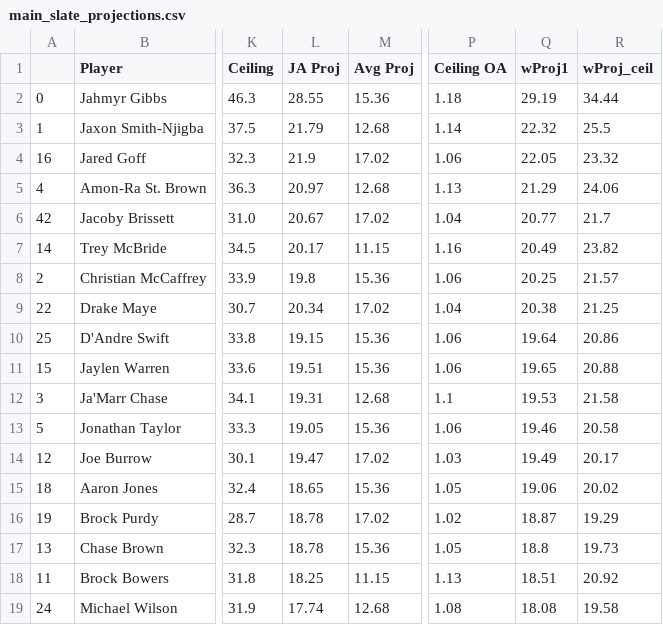
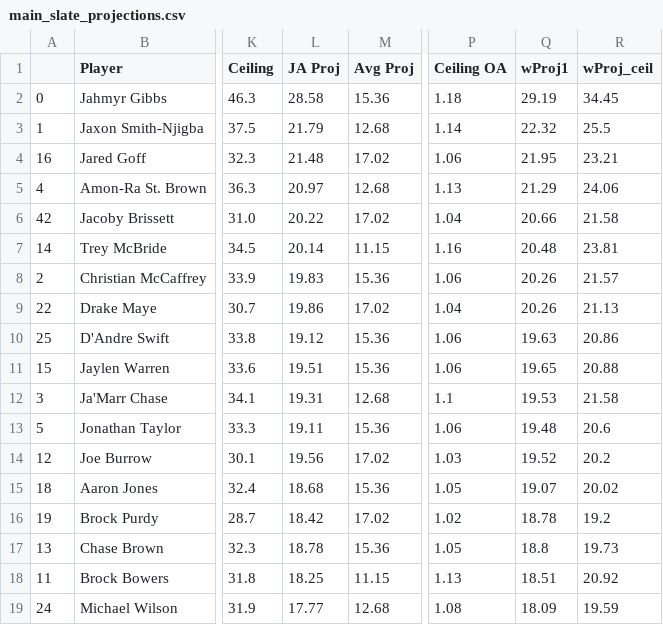
Before and after one commit to JonPGH/nflApp, a CSV file: Data/main_slate_projections.csv, drawn as a sheet; only a part is shown, gaps mark what is left out; the diff covers the shown part only; the diff names each change by its address in the sheet, - before the commit and + after, or states it on an @@ line.

```diff
--- a/Data/main_slate_projections.csv
+++ b/Data/main_slate_projections.csv
-L2 (JA Proj): 28.55
+L2 (JA Proj): 28.58
-R2 (wProj_ceil): 34.44
+R2 (wProj_ceil): 34.45
-L4 (JA Proj): 21.9
+L4 (JA Proj): 21.48
-Q4 (wProj1): 22.05
+Q4 (wProj1): 21.95
-R4 (wProj_ceil): 23.32
+R4 (wProj_ceil): 23.21
-L6 (JA Proj): 20.67
+L6 (JA Proj): 20.22
-Q6 (wProj1): 20.77
+Q6 (wProj1): 20.66
-R6 (wProj_ceil): 21.7
+R6 (wProj_ceil): 21.58
-L7 (JA Proj): 20.17
+L7 (JA Proj): 20.14
-Q7 (wProj1): 20.49
+Q7 (wProj1): 20.48
-R7 (wProj_ceil): 23.82
+R7 (wProj_ceil): 23.81
-L8 (JA Proj): 19.8
+L8 (JA Proj): 19.83
-Q8 (wProj1): 20.25
+Q8 (wProj1): 20.26
-L9 (JA Proj): 20.34
+L9 (JA Proj): 19.86
-Q9 (wProj1): 20.38
+Q9 (wProj1): 20.26
-R9 (wProj_ceil): 21.25
+R9 (wProj_ceil): 21.13
-L10 (JA Proj): 19.15
+L10 (JA Proj): 19.12
-Q10 (wProj1): 19.64
+Q10 (wProj1): 19.63
-L13 (JA Proj): 19.05
+L13 (JA Proj): 19.11
-Q13 (wProj1): 19.46
+Q13 (wProj1): 19.48
-R13 (wProj_ceil): 20.58
+R13 (wProj_ceil): 20.6
-L14 (JA Proj): 19.47
+L14 (JA Proj): 19.56
-Q14 (wProj1): 19.49
+Q14 (wProj1): 19.52
-R14 (wProj_ceil): 20.17
+R14 (wProj_ceil): 20.2
-L15 (JA Proj): 18.65
+L15 (JA Proj): 18.68
-Q15 (wProj1): 19.06
+Q15 (wProj1): 19.07
-L16 (JA Proj): 18.78
+L16 (JA Proj): 18.42
-Q16 (wProj1): 18.87
+Q16 (wProj1): 18.78
-R16 (wProj_ceil): 19.29
+R16 (wProj_ceil): 19.2
-L19 (JA Proj): 17.74
+L19 (JA Proj): 17.77
-Q19 (wProj1): 18.08
+Q19 (wProj1): 18.09
-R19 (wProj_ceil): 19.58
+R19 (wProj_ceil): 19.59
```
Also changed, not shown: 103 edited cells elsewhere in this file, Data/NFL Weekly Projections.csv, Data/ja proj.csv, 6 other files.
